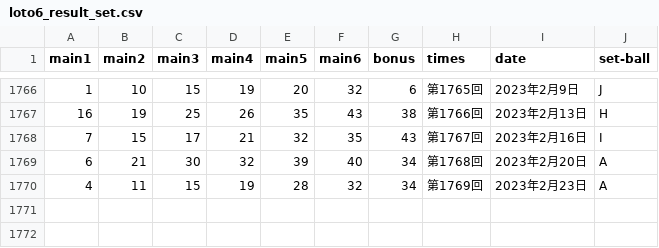
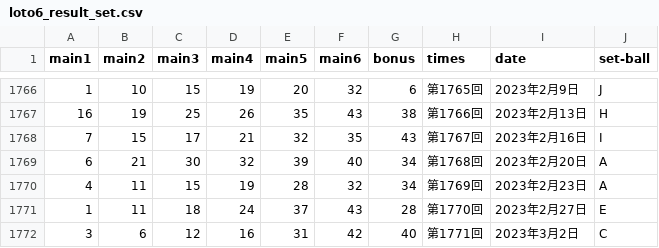
Before and after one commit to tvtvtv9810/AnalysisLoto6, a CSV file: src/input/loto6_result_set.csv, drawn as a sheet; only a part is shown, gaps mark what is left out.

Commit message:
結果追加

```diff
--- a/src/input/loto6_result_set.csv
+++ b/src/input/loto6_result_set.csv
@@ -1770 +1770,3 @@
 4,11,15,19,28,32,34,第1769回,2023年2月23日,A
+1,11,18,24,37,43,28,第1770回,2023年2月27日,E
+3,6,12,16,31,42,40,第1771回,2023年3月2日,C
```
